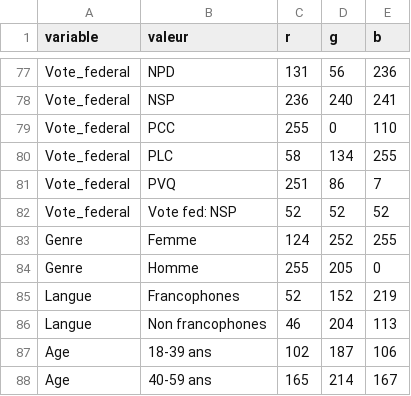
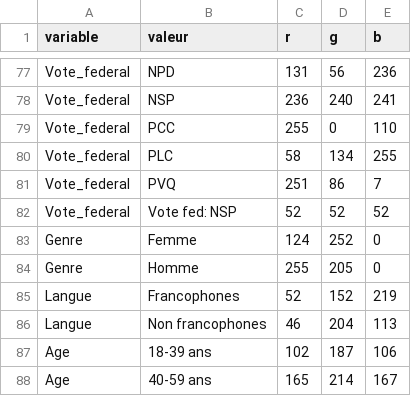
Before and after one commit to jhguay/DonneesEnMain, a CSV file: femmespalette_couleurs_epurees.csv, drawn as a sheet; only a part is shown, gaps mark what is left out.

Commit message:
Add files via upload

```diff
--- a/femmespalette_couleurs_epurees.csv
+++ b/femmespalette_couleurs_epurees.csv
@@ -82,3 +82,3 @@ Vote_federal,PVQ,251,86,7
 Vote_federal,Vote fed: NSP,52,52,52
-Genre,Femme,124,252,255
+Genre,Femme,124,252,0
 Genre,Homme,255,205,0
```
